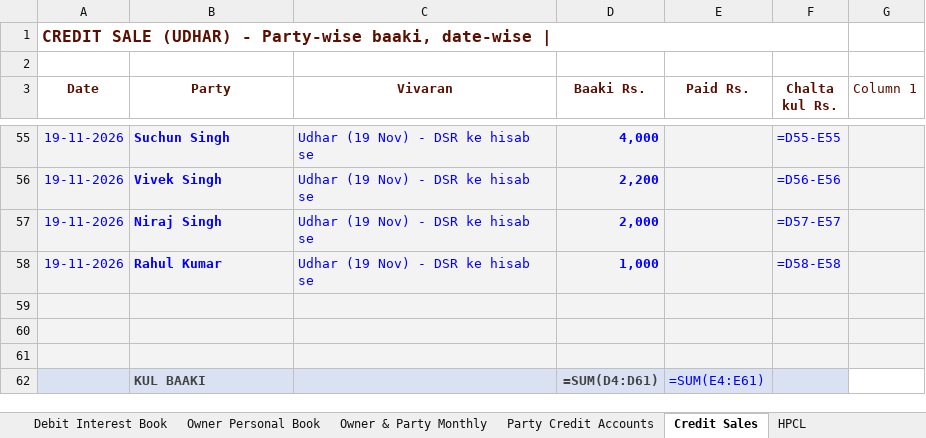
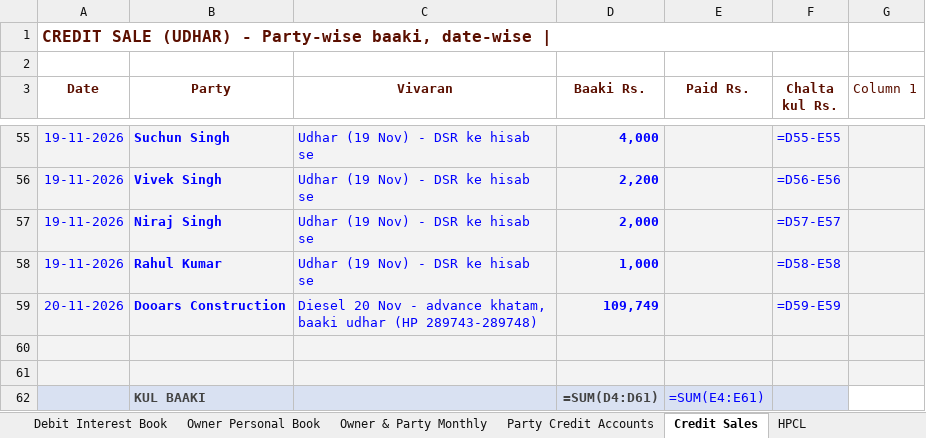
Before and after one commit to vanshidharpetroleum-hue/VANSHIDHAR-PETROLEUM-HPCL-PORTAL-01, an Excel workbook: Vanshidhar Register_Aug-2026 to _Complete.xlsx, sheet Credit Sales, drawn as a sheet; only a part is shown, gaps mark what is left out; values as stored, in another font and other column widths than the file's, no borders; formulas without a stored value are shown as written; charts and pictures and table styles not drawn; the diff names each change by its address in the sheet, - before the commit and + after, or states it on an @@ line.

```diff
--- a/Vanshidhar Register_Aug-2026 to _Complete.xlsx (sheet Credit Sales)
+++ b/Vanshidhar Register_Aug-2026 to _Complete.xlsx (sheet Credit Sales)
-row 59: (empty)
+row 59: 20-11-2026 | Dooars Construction | Diesel 20 Nov - advance khatam, baaki udhar (HP 289743-289748) | 109,749 |  | =D59-E59
```
Also changed, not shown: sheet Party Credit Accounts.
